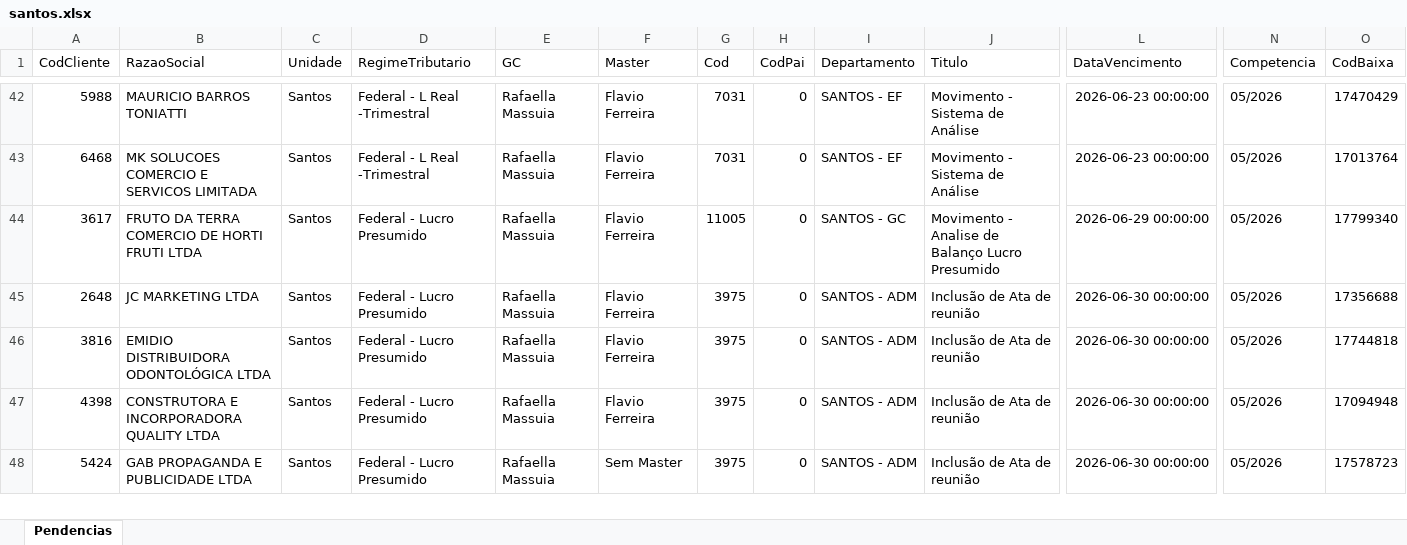
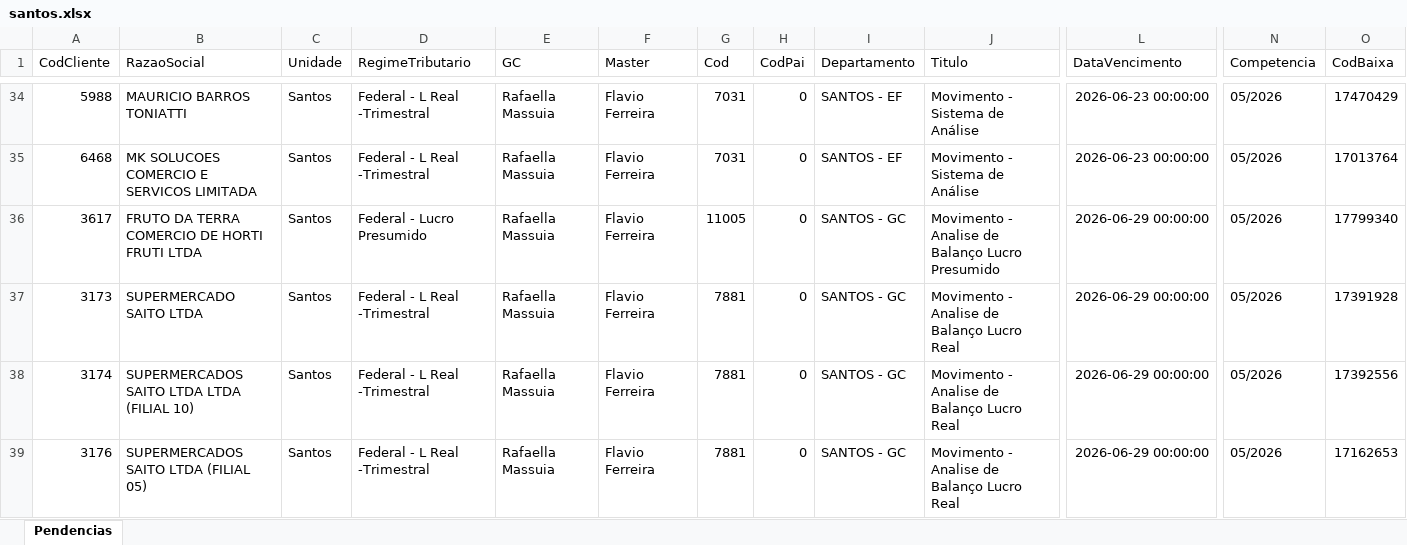
Before and after one commit to Controladoria-MG/Portal-das-tarefas, an Excel workbook: dados/base/santos.xlsx, sheet Pendencias, drawn as a sheet; only a part is shown, gaps mark what is left out; the shorter side is filled out with more unchanged rows; values as stored, in another font and other column widths than the file's, no borders; rows hold the shown columns only; the diff covers the shown part only; the diff names each change by its address in the sheet, - before the commit and + after, or states it on an @@ line.

```diff
--- a/dados/base/santos.xlsx (sheet Pendencias)
+++ b/dados/base/santos.xlsx (sheet Pendencias)
+row 37: 3173 | SUPERMERCADO SAITO LTDA | Santos | Federal - L Real -Trimestral | Rafaella Massuia | Flavio Ferreira | 7881 | 0 | SANTOS - GC | Movimento - Analise de Balanço Lucro Real | 2026-06-29 00:00:00 | 05/2026 | 17391928
+row 38: 3174 | SUPERMERCADOS SAITO LTDA LTDA (FILIAL 10) | Santos | Federal - L Real -Trimestral | Rafaella Massuia | Flavio Ferreira | 7881 | 0 | SANTOS - GC | Movimento - Analise de Balanço Lucro Real | 2026-06-29 00:00:00 | 05/2026 | 17392556
+row 39: 3176 | SUPERMERCADOS SAITO LTDA (FILIAL 05) | Santos | Federal - L Real -Trimestral | Rafaella Massuia | Flavio Ferreira | 7881 | 0 | SANTOS - GC | Movimento - Analise de Balanço Lucro Real | 2026-06-29 00:00:00 | 05/2026 | 17162653
```
Also changed, not shown: 10 added rows and 57 removed rows elsewhere in this sheet, dados/base/goias.xlsx, 2 other files.
